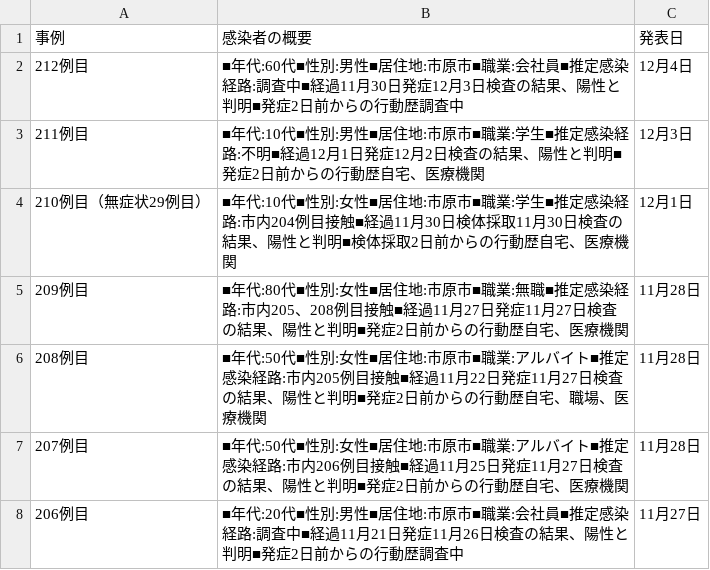
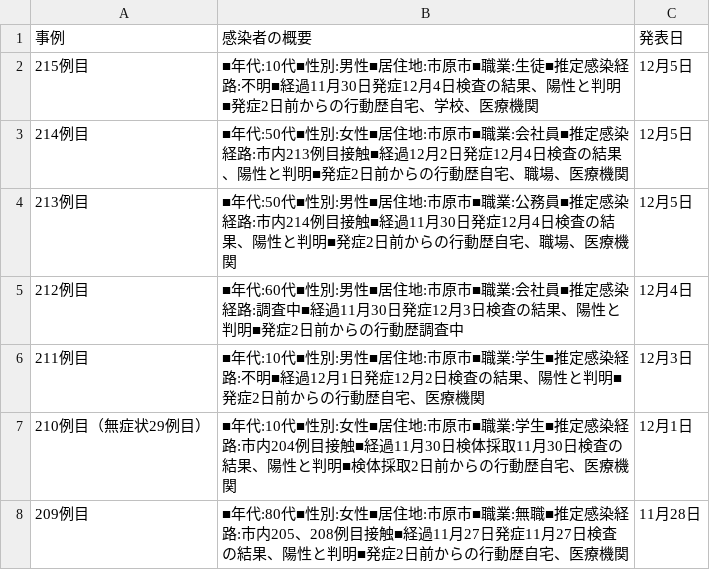
Before and after one commit to YanaseT/covid19_ichihara_make_json, a CSV file: src/Downloads/table_data/corona_t.csv, drawn as a sheet; only a part is shown; the shorter side is filled out with more unchanged rows; the diff names each change by its address in the sheet, - before the commit and + after, or states it on an @@ line.

```diff
--- a/src/Downloads/table_data/corona_t.csv
+++ b/src/Downloads/table_data/corona_t.csv
+row 2: 215例目 | ■年代:10代■性別:男性■居住地:市原市■職業:生徒■推定感染経路:不明■経過11月30日発症12月4日検査の結果、陽性と判明■発症2日前からの行動歴自宅、学校、医療機関 | 12月5日
+row 3: 214例目 | ■年代:50代■性別:女性■居住地:市原市■職業:会社員■推定感染経路:市内213例目接触■経過12月2日発症12月4日検査の結果、陽性と判明■発症2日前からの行動歴自宅、職場、医療機関 | 12月5日
+row 4: 213例目 | ■年代:50代■性別:男性■居住地:市原市■職業:公務員■推定感染経路:市内214例目接触■経過11月30日発症12月4日検査の結果、陽性と判明■発症2日前からの行動歴自宅、職場、医療機関 | 12月5日
```
Also changed, not shown: src/Downloads/final_data/total.csv, src/Downloads/patients_data/patients.csv, 2 other files.
